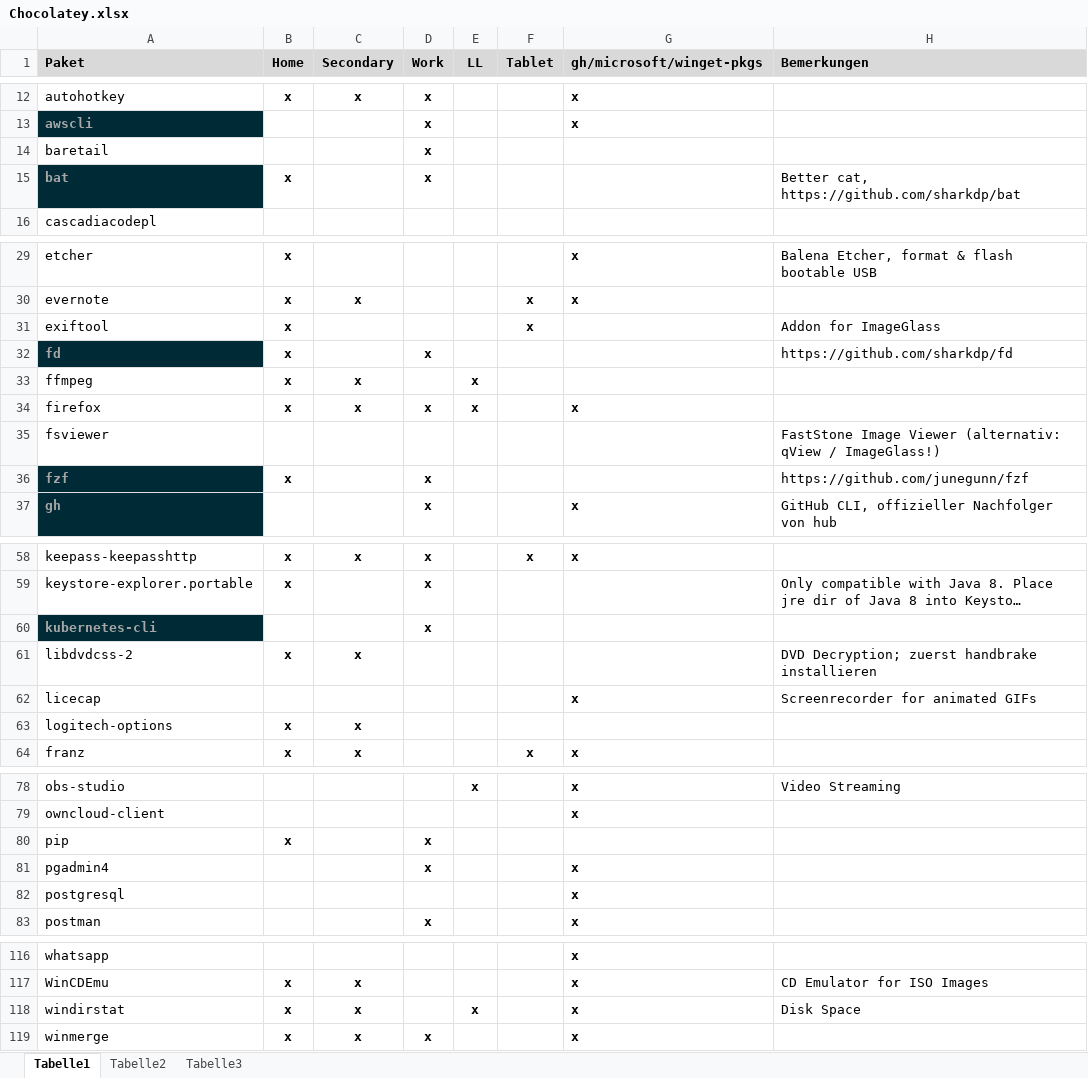
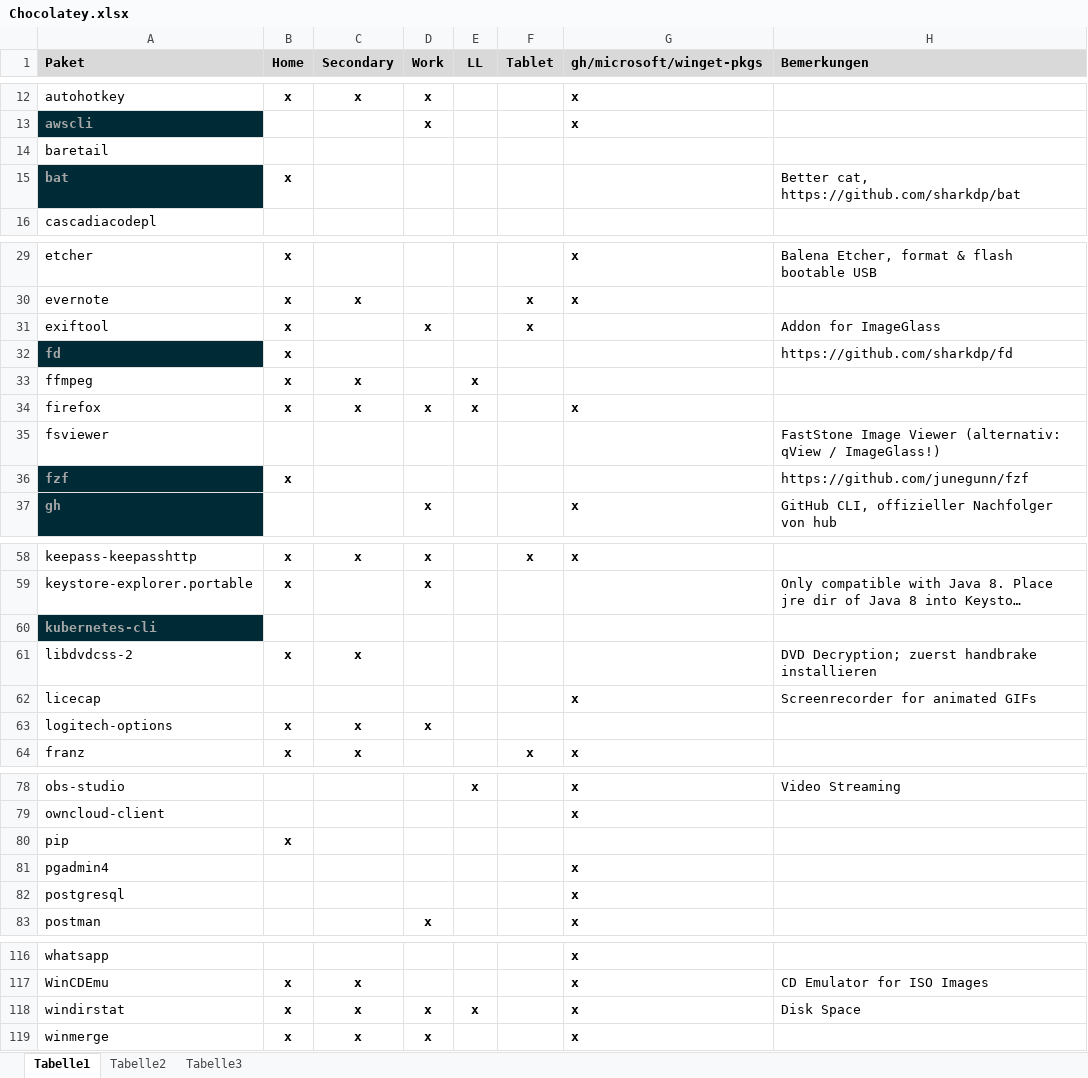
Before and after one commit to psicho2000/wiki, an Excel workbook: Settings/Chocolatey/Chocolatey.xlsx, sheet Tabelle1, drawn as a sheet; only a part is shown, gaps mark what is left out; long unchanged cells end in …; values as stored, in another font and other column widths than the file's, no borders; the diff covers the shown part only; the diff names each change by its address in the sheet, - before the commit and + after, or states it on an @@ line.

```diff
--- a/Settings/Chocolatey/Chocolatey.xlsx (sheet Tabelle1)
+++ b/Settings/Chocolatey/Chocolatey.xlsx (sheet Tabelle1)
-D14:D15 (Work): x
+D14:D15 (Work): (empty)
-D31 (Work): (empty)
+D31 (Work): x
-D32 (Work): x
+D32 (Work): (empty)
-D36 (Work): x
+D36 (Work): (empty)
-D60 (Work): x
+D60 (Work): (empty)
-D63 (Work): (empty)
+D63 (Work): x
-D80:D81 (Work): x
+D80:D81 (Work): (empty)
-D118 (Work): (empty)
+D118 (Work): x
```
Also changed, not shown: 15 edited cells elsewhere in this sheet.
